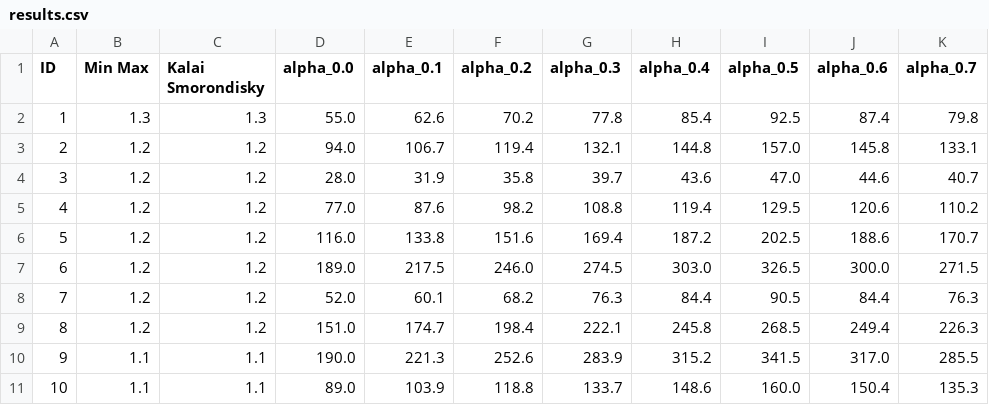
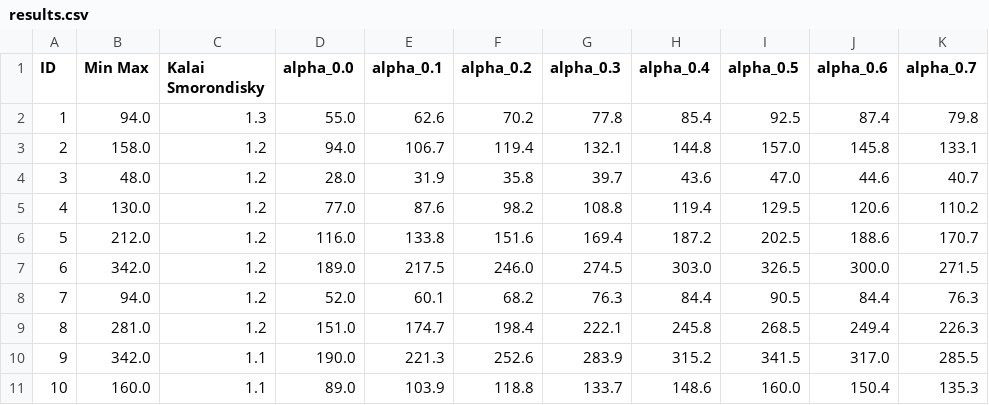
Before and after one commit to saramalaspina/Project_AMOD, a CSV file: outputs/few_low/results.csv, drawn as a sheet; only a part is shown; the diff names each change by its address in the sheet, - before the commit and + after, or states it on an @@ line.

```diff
--- a/outputs/few_low/results.csv
+++ b/outputs/few_low/results.csv
-B2 (Min Max): 1.3
+B2 (Min Max): 94.0
-B3 (Min Max): 1.2
+B3 (Min Max): 158.0
-B4 (Min Max): 1.2
+B4 (Min Max): 48.0
-B5 (Min Max): 1.2
+B5 (Min Max): 130.0
-B6 (Min Max): 1.2
+B6 (Min Max): 212.0
-B7 (Min Max): 1.2
+B7 (Min Max): 342.0
-B8 (Min Max): 1.2
+B8 (Min Max): 94.0
-B9 (Min Max): 1.2
+B9 (Min Max): 281.0
-B10 (Min Max): 1.1
+B10 (Min Max): 342.0
-B11 (Min Max): 1.1
+B11 (Min Max): 160.0
```
Also changed, not shown: outputs/few_high/results.csv, outputs/few_low/payoff1.csv, 23 other files.
